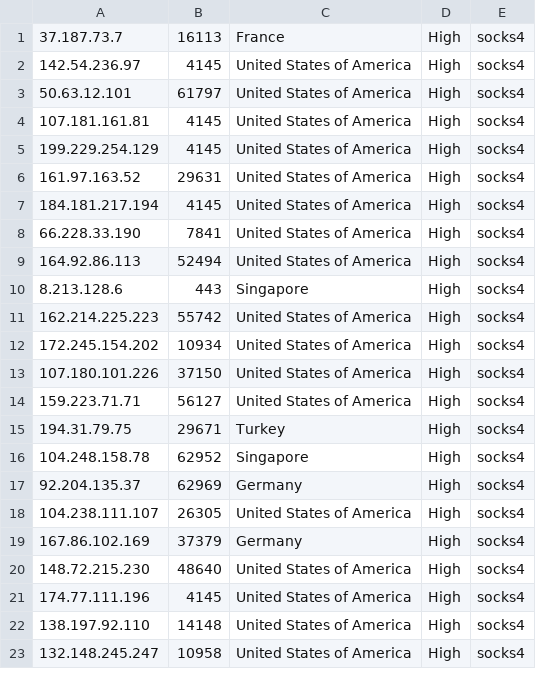
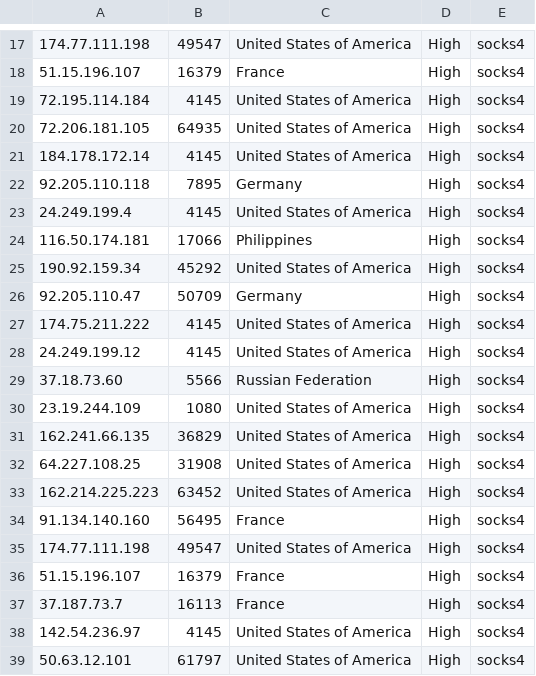
Before and after one commit to Skiddle-ID/proxylist, a CSV file: generated/socks4_proxies.csv, drawn as a sheet; only a part is shown, gaps mark what is left out; the shorter side is filled out with more unchanged rows; the diff covers the shown part only.

```diff
--- a/generated/socks4_proxies.csv
+++ b/generated/socks4_proxies.csv
@@ -1 +17,21 @@
+174.77.111.198,49547,United States of America,High,socks4
+51.15.196.107,16379,France,High,socks4
+72.195.114.184,4145,United States of America,High,socks4
+72.206.181.105,64935,United States of America,High,socks4
+184.178.172.14,4145,United States of America,High,socks4
+92.205.110.118,7895,Germany,High,socks4
+24.249.199.4,4145,United States of America,High,socks4
+116.50.174.181,17066,Philippines,High,socks4
+190.92.159.34,45292,United States of America,High,socks4
+92.205.110.47,50709,Germany,High,socks4
+174.75.211.222,4145,United States of America,High,socks4
+24.249.199.12,4145,United States of America,High,socks4
+37.18.73.60,5566,Russian Federation,High,socks4
+23.19.244.109,1080,United States of America,High,socks4
+162.241.66.135,36829,United States of America,High,socks4
+64.227.108.25,31908,United States of America,High,socks4
+162.214.225.223,63452,United States of America,High,socks4
+91.134.140.160,56495,France,High,socks4
+174.77.111.198,49547,United States of America,High,socks4
+51.15.196.107,16379,France,High,socks4
 37.187.73.7,16113,France,High,socks4
```
Also changed, not shown: 7 added rows, 1 removed row and 9 moved rows elsewhere in this file, generated/http_proxies.csv, generated/socks5_proxies.csv, 18 other files.
